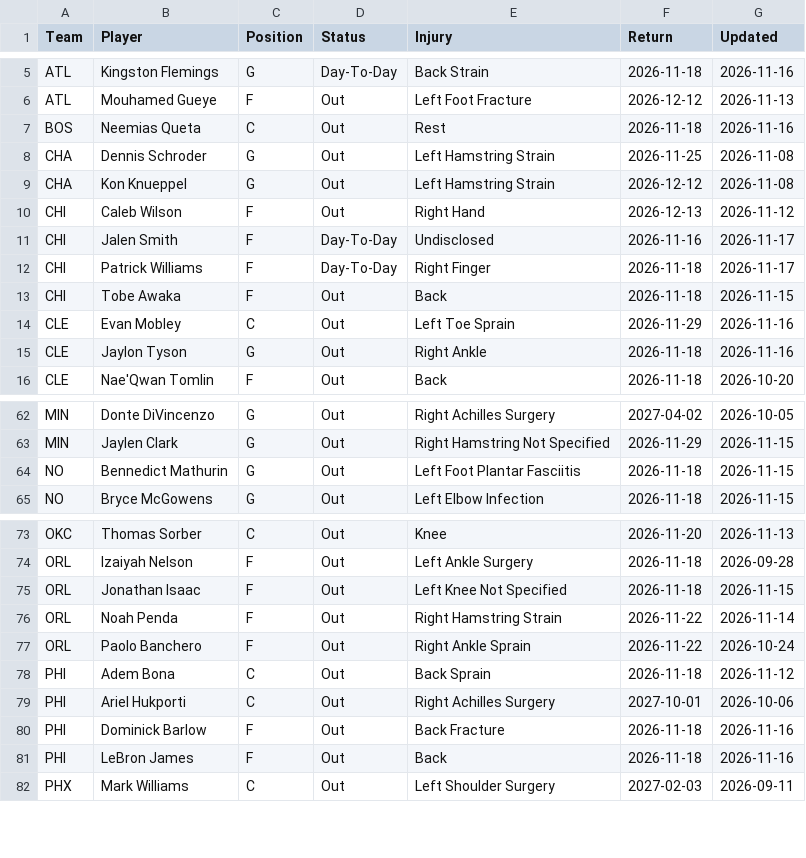
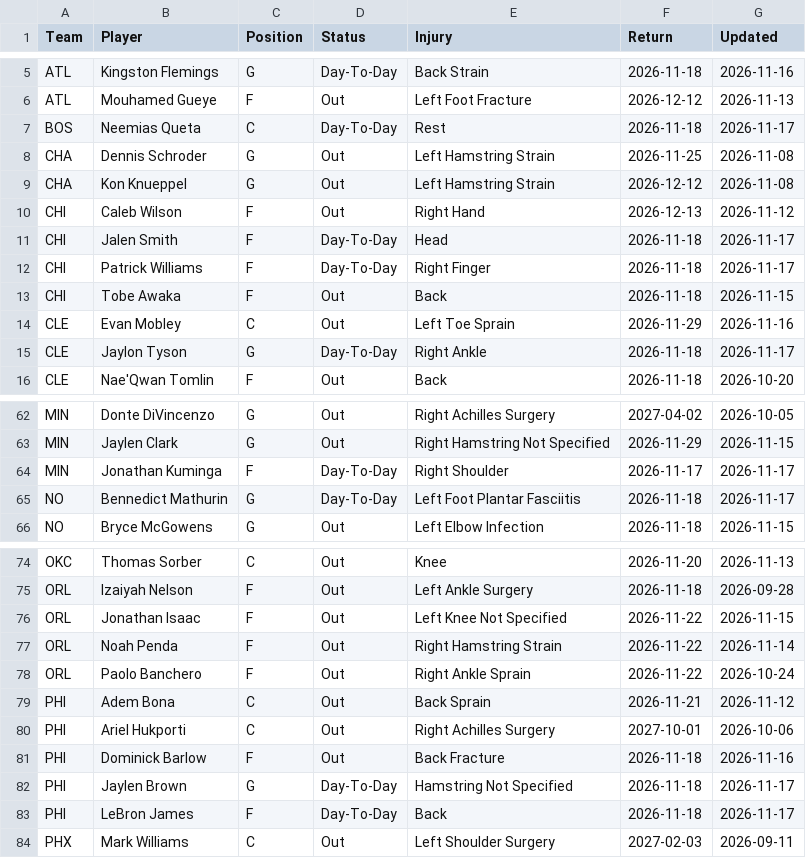
Before and after one commit to HitByOne/NBAData, a CSV file: site/data/nba_2027_injury_report.csv, drawn as a sheet; only a part is shown, gaps mark what is left out; the diff covers the shown part only.

```diff
--- a/site/data/nba_2027_injury_report.csv
+++ b/site/data/nba_2027_injury_report.csv
@@ -6,3 +6,3 @@ ATL,Kingston Flemings,G,Day-To-Day,Back Strain,2026-11-18,2026-11-16
 ATL,Mouhamed Gueye,F,Out,Left Foot Fracture,2026-12-12,2026-11-13
-BOS,Neemias Queta,C,Out,Rest,2026-11-18,2026-11-16
+BOS,Neemias Queta,C,Day-To-Day,Rest,2026-11-18,2026-11-17
 CHA,Dennis Schroder,G,Out,Left Hamstring Strain,2026-11-25,2026-11-08
@@ -10,3 +10,3 @@ CHA,Kon Knueppel,G,Out,Left Hamstring Strain,2026-12-12,2026-11-08
 CHI,Caleb Wilson,F,Out,Right Hand,2026-12-13,2026-11-12
-CHI,Jalen Smith,F,Day-To-Day,Undisclosed,2026-11-16,2026-11-17
+CHI,Jalen Smith,F,Day-To-Day,Head,2026-11-18,2026-11-17
 CHI,Patrick Williams,F,Day-To-Day,Right Finger,2026-11-18,2026-11-17
@@ -14,3 +14,3 @@ CHI,Tobe Awaka,F,Out,Back,2026-11-18,2026-11-15
 CLE,Evan Mobley,C,Out,Left Toe Sprain,2026-11-29,2026-11-16
-CLE,Jaylon Tyson,G,Out,Right Ankle,2026-11-18,2026-11-16
+CLE,Jaylon Tyson,G,Day-To-Day,Right Ankle,2026-11-18,2026-11-17
 CLE,Nae'Qwan Tomlin,F,Out,Back,2026-11-18,2026-10-20
@@ -63,3 +63,4 @@ MIN,Donte DiVincenzo,G,Out,Right Achilles Surgery,2027-04-02,2026-10-05
 MIN,Jaylen Clark,G,Out,Right Hamstring Not Specified,2026-11-29,2026-11-15
-NO,Bennedict Mathurin,G,Out,Left Foot Plantar Fasciitis,2026-11-18,2026-11-15
+MIN,Jonathan Kuminga,F,Day-To-Day,Right Shoulder,2026-11-17,2026-11-17
+NO,Bennedict Mathurin,G,Day-To-Day,Left Foot Plantar Fasciitis,2026-11-18,2026-11-17
 NO,Bryce McGowens,G,Out,Left Elbow Infection,2026-11-18,2026-11-15
@@ -74,9 +75,10 @@ OKC,Thomas Sorber,C,Out,Knee,2026-11-20,2026-11-13
 ORL,Izaiyah Nelson,F,Out,Left Ankle Surgery,2026-11-18,2026-09-28
-ORL,Jonathan Isaac,F,Out,Left Knee Not Specified,2026-11-18,2026-11-15
+ORL,Jonathan Isaac,F,Out,Left Knee Not Specified,2026-11-22,2026-11-15
 ORL,Noah Penda,F,Out,Right Hamstring Strain,2026-11-22,2026-11-14
 ORL,Paolo Banchero,F,Out,Right Ankle Sprain,2026-11-22,2026-10-24
-PHI,Adem Bona,C,Out,Back Sprain,2026-11-18,2026-11-12
+PHI,Adem Bona,C,Out,Back Sprain,2026-11-21,2026-11-12
 PHI,Ariel Hukporti,C,Out,Right Achilles Surgery,2027-10-01,2026-10-06
 PHI,Dominick Barlow,F,Out,Back Fracture,2026-11-18,2026-11-16
-PHI,LeBron James,F,Out,Back,2026-11-18,2026-11-16
+PHI,Jaylen Brown,G,Day-To-Day,Hamstring Not Specified,2026-11-18,2026-11-17
+PHI,LeBron James,F,Day-To-Day,Back,2026-11-18,2026-11-17
 PHX,Mark Williams,C,Out,Left Shoulder Surgery,2027-02-03,2026-09-11
```
Also changed, not shown: 12 edited cells elsewhere in this file, site/data/nba_2027_upcoming_matchups.csv.
